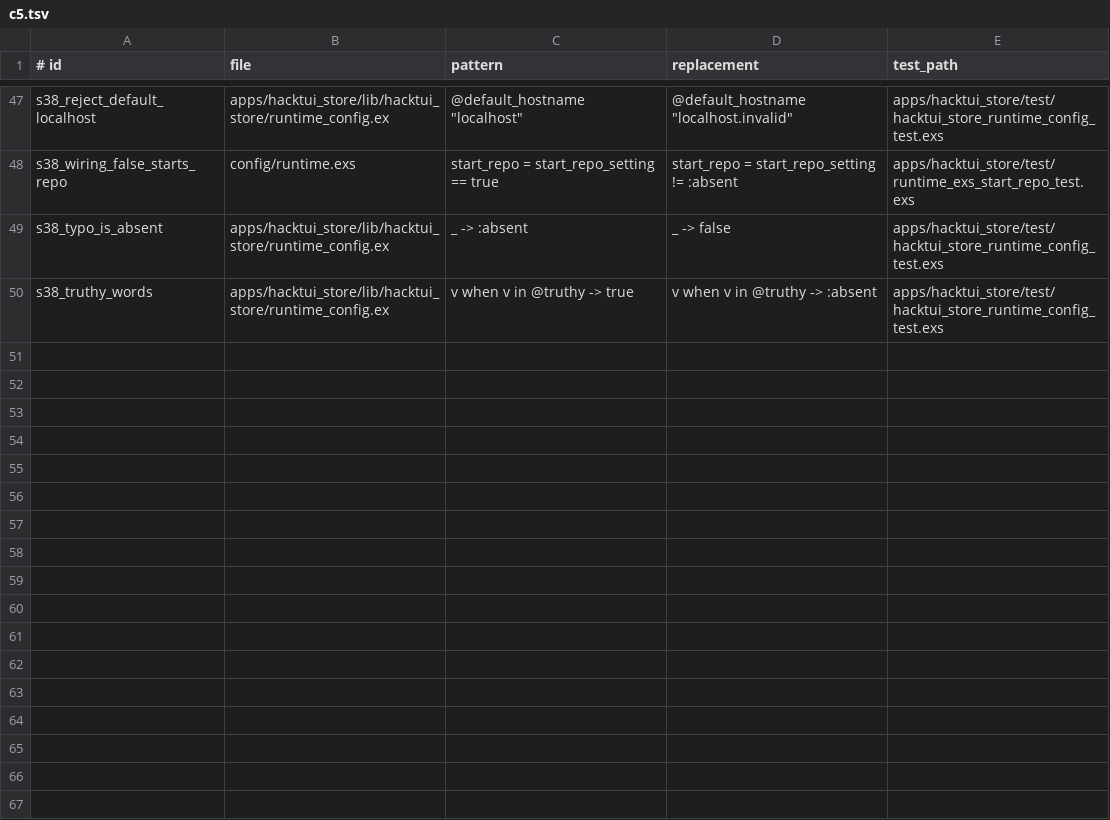
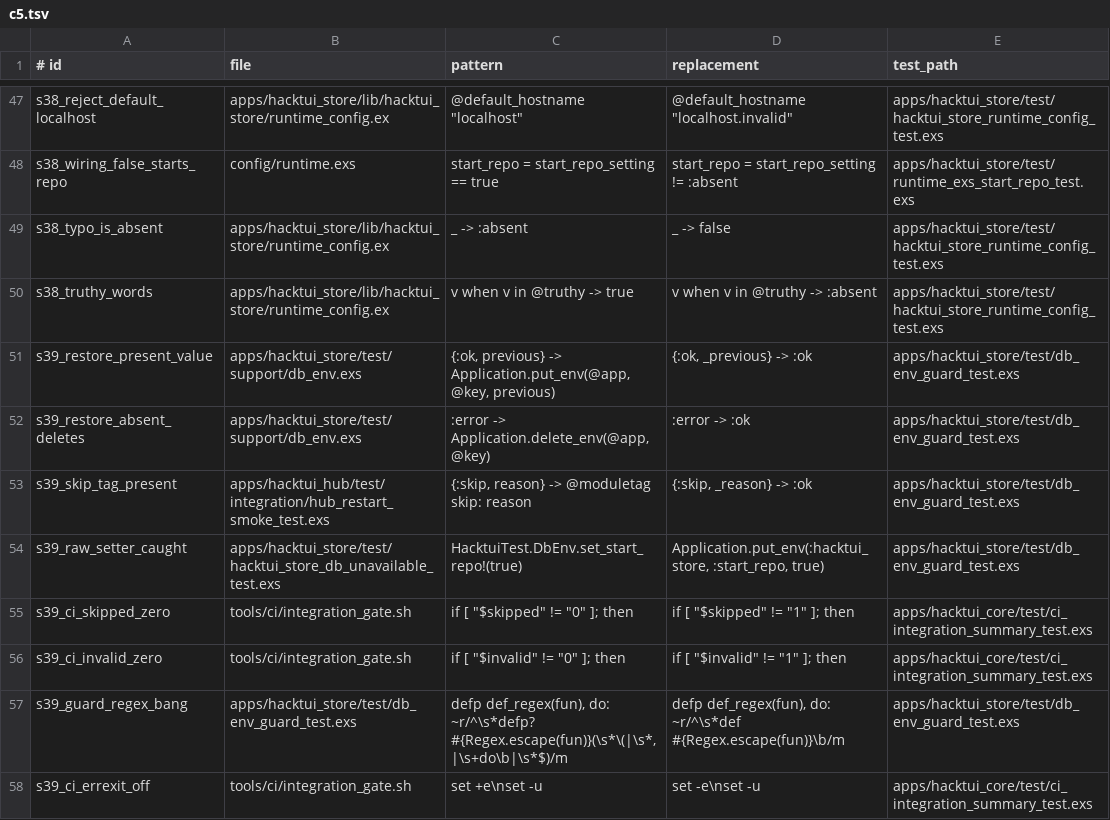
Before and after one commit to ScriptKittyOS/Ultraviolet, a TSV file: tools/mutants/c5.tsv, drawn as a sheet; only a part is shown, gaps mark what is left out; the diff names each change by its address in the sheet, - before the commit and + after, or states it on an @@ line.

Commit message:
39-integration-env-and-restore: isolate integration DB env and fail CI on skip/invalid
Integration modules now skip with a tagged reason when the DB env
is absent (18 skipped, 0 invalid, rc 0). A gate script, run under
bash -eo pipefail, refuses skipped or invalid tests.

HacktuiTest.DbEnv is the single setter path; tests restore exactly
(delete_env when the key was missing). ReplayIngestTest owns its
own repo state.

Hub 53/0 at seeds 0, 1, and 2 for the cases this slice owned.
Mutation: 53 killed, 0 survivors at 4ddc6e07.

Follow-ons unchanged: G-111 sensor forwarder teardown flake,
G-112 DemoDatabase.ensure_ready! leaving start_repo running.

Reviewed-diff: sha256:b1ff7db51da95d67ab118bcc70aa74e33790e7f85a102dac98f7b39143b6b79c

```diff
--- a/tools/mutants/c5.tsv
+++ b/tools/mutants/c5.tsv
+row 51: s39_restore_present_value | apps/hacktui_store/test/support/db_env.exs | {:ok, previous} -> Application.put_env(@app, @key, previous) | {:ok, _previous} -> :ok | apps/hacktui_store/test/db_env_guard_test.exs
+row 52: s39_restore_absent_deletes | apps/hacktui_store/test/support/db_env.exs | :error -> Application.delete_env(@app, @key) | :error -> :ok | apps/hacktui_store/test/db_env_guard_test.exs
+row 53: s39_skip_tag_present | apps/hacktui_hub/test/integration/hub_restart_smoke_test.exs | {:skip, reason} -> @moduletag skip: reason | {:skip, _reason} -> :ok | apps/hacktui_store/test/db_env_guard_test.exs
+row 54: s39_raw_setter_caught | apps/hacktui_store/test/hacktui_store_db_unavailable_test.exs | HacktuiTest.DbEnv.set_start_repo!(true) | Application.put_env(:hacktui_store, :start_repo, true) | apps/hacktui_store/test/db_env_guard_test.exs
+row 55: s39_ci_skipped_zero | tools/ci/integration_gate.sh | if [ "$skipped" != "0" ]; then | if [ "$skipped" != "1" ]; then | apps/hacktui_core/test/ci_integration_summary_test.exs
+row 56: s39_ci_invalid_zero | tools/ci/integration_gate.sh | if [ "$invalid" != "0" ]; then | if [ "$invalid" != "1" ]; then | apps/hacktui_core/test/ci_integration_summary_test.exs
+row 57: s39_guard_regex_bang | apps/hacktui_store/test/db_env_guard_test.exs | defp def_regex(fun), do: ~r/^\s*defp? #{Regex.escape(fun)}(\s*\(|\s*,|\s+do\b|\s*$)/m | defp def_regex(fun), do: ~r/^\s*def #{Regex.escape(fun)}\b/m | apps/hacktui_store/test/db_env_guard_test.exs
+row 58: s39_ci_errexit_off | tools/ci/integration_gate.sh | set +e\nset -u | set -e\nset -u | apps/hacktui_core/test/ci_integration_summary_test.exs
```
Also changed, not shown: 24 other files.
